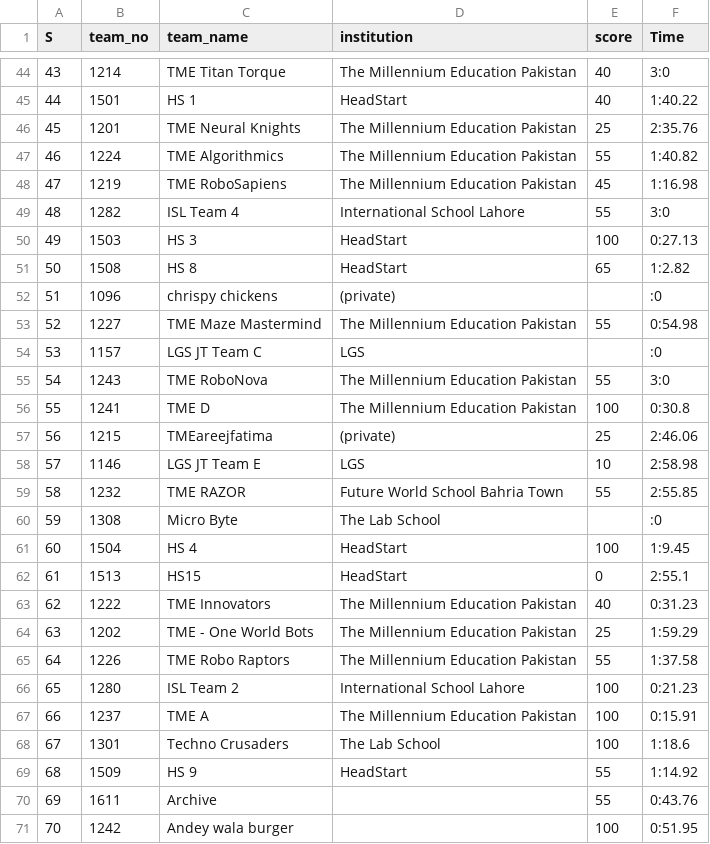
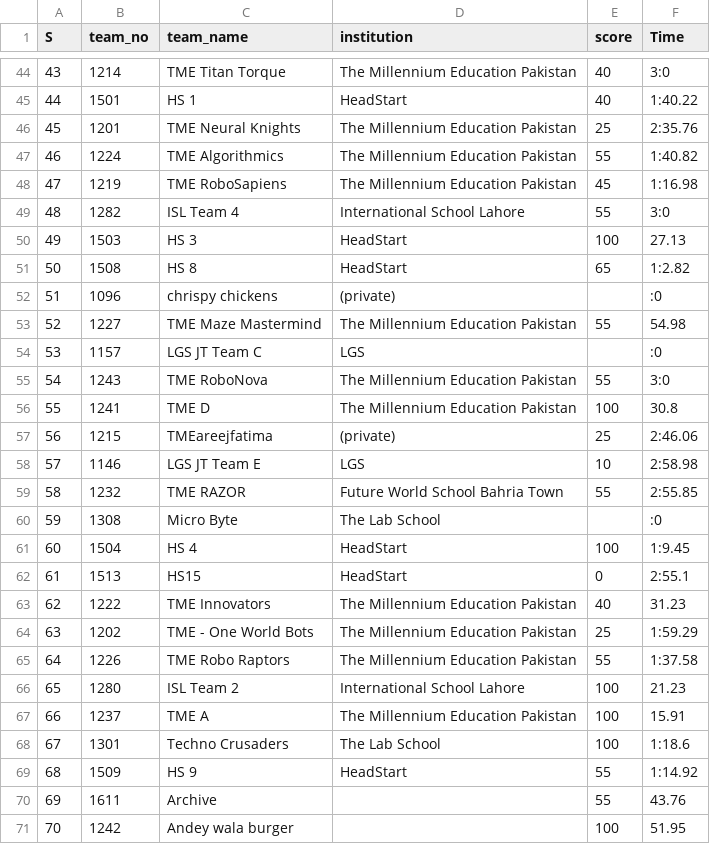
Before and after one commit to ceme-dmts/nerc26, a CSV file: results/modular_school.csv, drawn as a sheet; only a part is shown, gaps mark what is left out; the diff covers the shown part only.

```diff
--- a/results/modular_school.csv
+++ b/results/modular_school.csv
@@ -49,9 +49,9 @@
 48,1282,ISL Team 4,International School Lahore,55,3:0
-49,1503,HS 3,HeadStart,100,0:27.13
+49,1503,HS 3,HeadStart,100,27.13
 50,1508,HS 8,HeadStart,65,1:2.82
 51,1096,chrispy chickens,(private),,:0
-52,1227,TME Maze Mastermind,The Millennium Education Pakistan,55,0:54.98
+52,1227,TME Maze Mastermind,The Millennium Education Pakistan,55,54.98
 53,1157,LGS JT Team C,LGS,,:0
 54,1243,TME RoboNova,The Millennium Education Pakistan,55,3:0
-55,1241,TME D,The Millennium Education Pakistan,100,0:30.8
+55,1241,TME D,The Millennium Education Pakistan,100,30.8
 56,1215,TMEareejfatima,(private),25,2:46.06
@@ -62,10 +62,10 @@
 61,1513,HS15,HeadStart,0,2:55.1
-62,1222,TME Innovators,The Millennium Education Pakistan,40,0:31.23
+62,1222,TME Innovators,The Millennium Education Pakistan,40,31.23
 63,1202,TME - One World Bots,The Millennium Education Pakistan,25,1:59.29
 64,1226,TME Robo Raptors,The Millennium Education Pakistan,55,1:37.58
-65,1280,ISL Team 2,International School Lahore,100,0:21.23
-66,1237,TME A,The Millennium Education Pakistan,100,0:15.91
+65,1280,ISL Team 2,International School Lahore,100,21.23
+66,1237,TME A,The Millennium Education Pakistan,100,15.91
 67,1301,Techno Crusaders,The Lab School,100,1:18.6
 68,1509,HS 9,HeadStart,55,1:14.92
-69,1611,Archive,,55,0:43.76
-70,1242,Andey wala burger,,100,0:51.95
+69,1611,Archive,,55,43.76
+70,1242,Andey wala burger,,100,51.95
```
Also changed, not shown: 10 edited cells elsewhere in this file, 3 other files.
